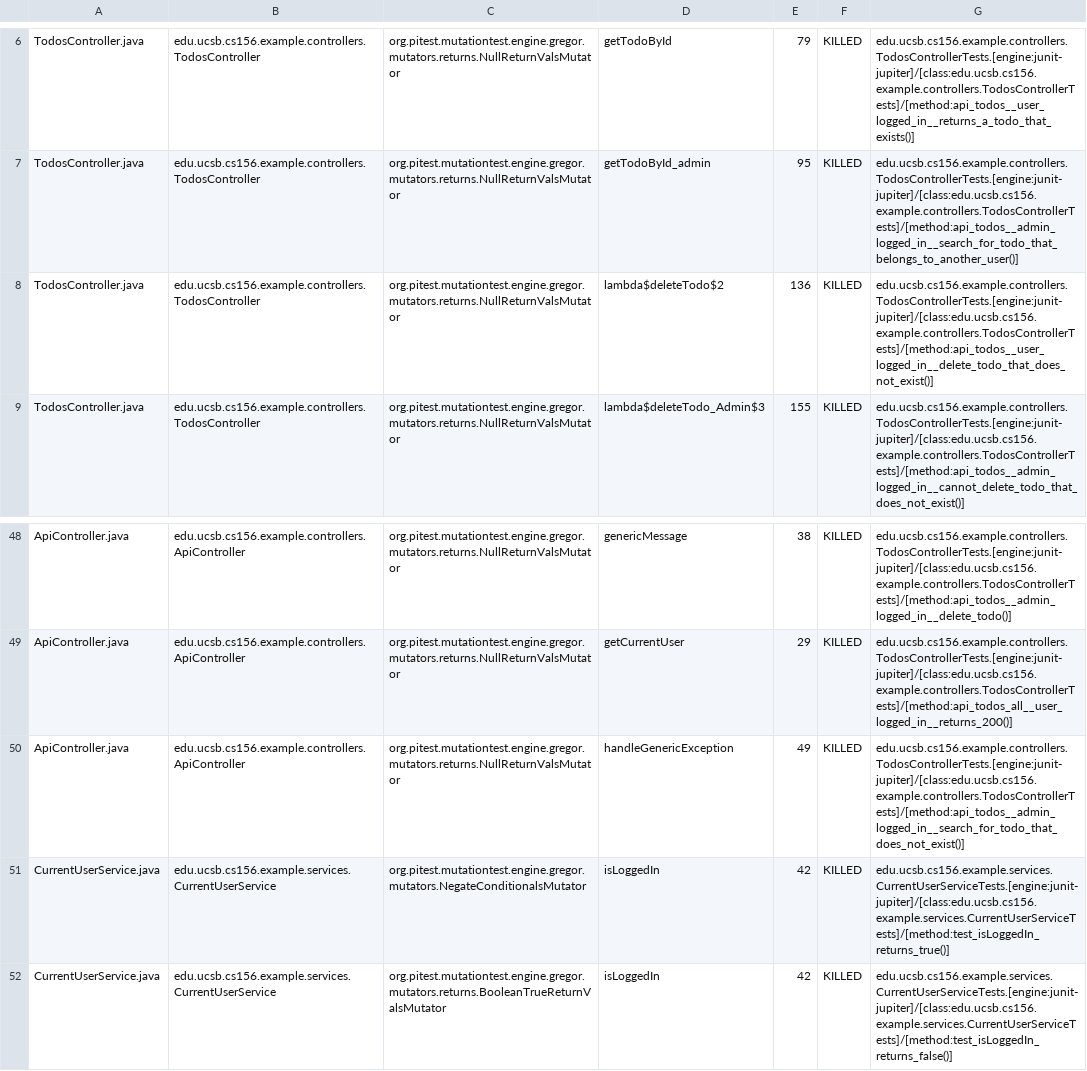
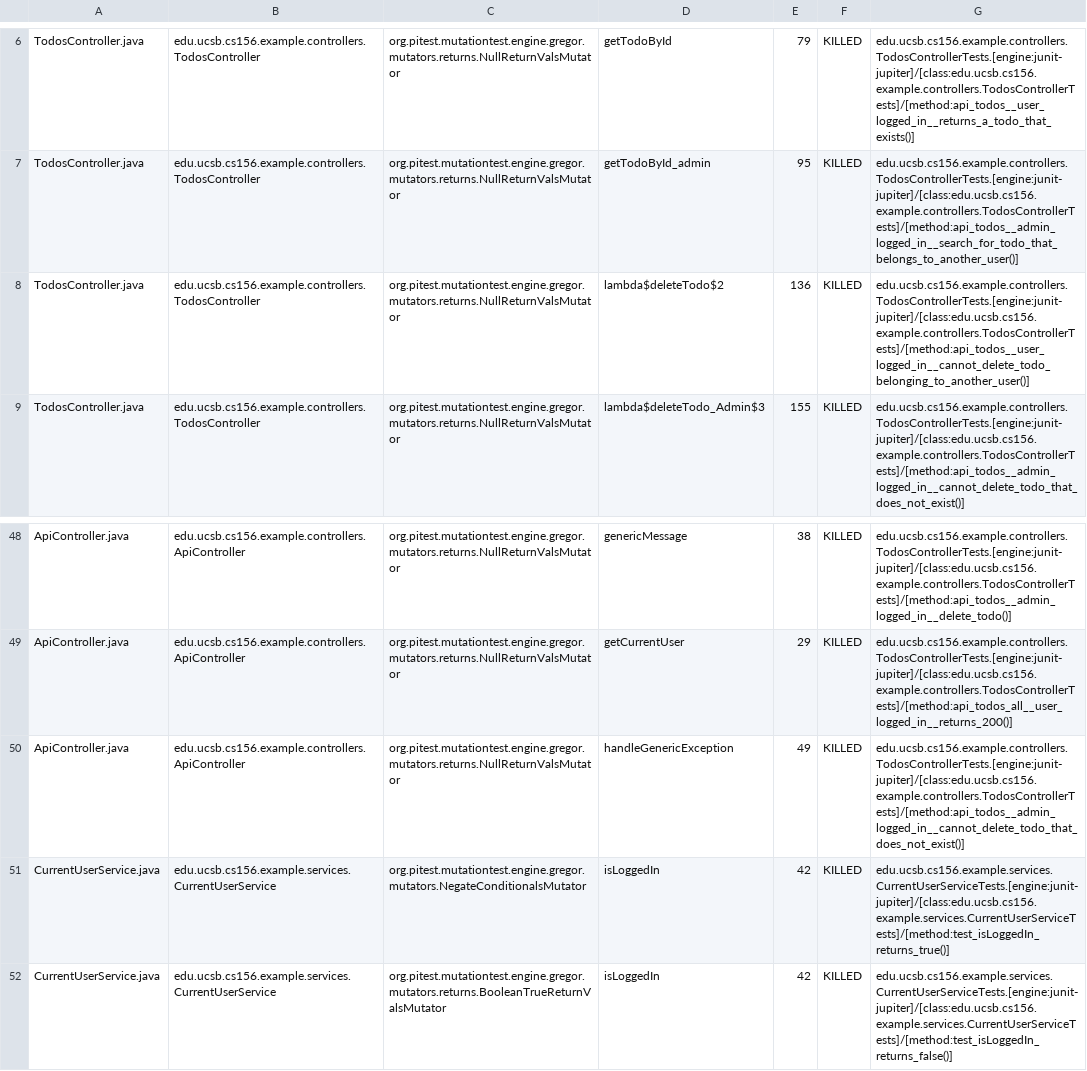
Before and after one commit to ucsb-cs156-f24/STARTER-jpa03, a CSV file: prs/3/pitest/mutations.csv, drawn as a sheet; only a part is shown, gaps mark what is left out.

Commit message:
Deploying to gh-pages from @ ucsb-cs156-f24/STARTER-jpa03@e911c29029fbfa9acdace86a5d7abe78bc9755a2 🚀

```diff
--- a/prs/3/pitest/mutations.csv
+++ b/prs/3/pitest/mutations.csv
@@ -7,3 +7,3 @@ TodosController.java,edu.ucsb.cs156.example.controllers.TodosController,org.pite
 TodosController.java,edu.ucsb.cs156.example.controllers.TodosController,org.pitest.mutationtest.engine.gregor.mutators.returns.NullReturnValsMutator,getTodoById_admin,95,KILLED,edu.ucsb.cs156.example.controllers.TodosControllerTests.[engine:junit-jupiter]/[class:edu.ucsb.cs156.example.controllers.TodosControllerTests]/[method:api_todos__admin_logged_in__search_for_todo_that_belongs_to_another_user()]
-TodosController.java,edu.ucsb.cs156.example.controllers.TodosController,org.pitest.mutationtest.engine.gregor.mutators.returns.NullReturnValsMutator,lambda$deleteTodo$2,136,KILLED,edu.ucsb.cs156.example.controllers.TodosControllerTests.[engine:junit-jupiter]/[class:edu.ucsb.cs156.example.controllers.TodosControllerTests]/[method:api_todos__user_logged_in__delete_todo_that_does_not_exist()]
+TodosController.java,edu.ucsb.cs156.example.controllers.TodosController,org.pitest.mutationtest.engine.gregor.mutators.returns.NullReturnValsMutator,lambda$deleteTodo$2,136,KILLED,edu.ucsb.cs156.example.controllers.TodosControllerTests.[engine:junit-jupiter]/[class:edu.ucsb.cs156.example.controllers.TodosControllerTests]/[method:api_todos__user_logged_in__cannot_delete_todo_belonging_to_another_user()]
 TodosController.java,edu.ucsb.cs156.example.controllers.TodosController,org.pitest.mutationtest.engine.gregor.mutators.returns.NullReturnValsMutator,lambda$deleteTodo_Admin$3,155,KILLED,edu.ucsb.cs156.example.controllers.TodosControllerTests.[engine:junit-jupiter]/[class:edu.ucsb.cs156.example.controllers.TodosControllerTests]/[method:api_todos__admin_logged_in__cannot_delete_todo_that_does_not_exist()]
@@ -49,3 +49,3 @@ ApiController.java,edu.ucsb.cs156.example.controllers.ApiController,org.pitest.m
 ApiController.java,edu.ucsb.cs156.example.controllers.ApiController,org.pitest.mutationtest.engine.gregor.mutators.returns.NullReturnValsMutator,getCurrentUser,29,KILLED,edu.ucsb.cs156.example.controllers.TodosControllerTests.[engine:junit-jupiter]/[class:edu.ucsb.cs156.example.controllers.TodosControllerTests]/[method:api_todos_all__user_logged_in__returns_200()]
-ApiController.java,edu.ucsb.cs156.example.controllers.ApiController,org.pitest.mutationtest.engine.gregor.mutators.returns.NullReturnValsMutator,handleGenericException,49,KILLED,edu.ucsb.cs156.example.controllers.TodosControllerTests.[engine:junit-jupiter]/[class:edu.ucsb.cs156.example.controllers.TodosControllerTests]/[method:api_todos__admin_logged_in__search_for_todo_that_does_not_exist()]
+ApiController.java,edu.ucsb.cs156.example.controllers.ApiController,org.pitest.mutationtest.engine.gregor.mutators.returns.NullReturnValsMutator,handleGenericException,49,KILLED,edu.ucsb.cs156.example.controllers.TodosControllerTests.[engine:junit-jupiter]/[class:edu.ucsb.cs156.example.controllers.TodosControllerTests]/[method:api_todos__admin_logged_in__cannot_delete_todo_that_does_not_exist()]
 CurrentUserService.java,edu.ucsb.cs156.example.services.CurrentUserService,org.pitest.mutationtest.engine.gregor.mutators.NegateConditionalsMutator,isLoggedIn,42,KILLED,edu.ucsb.cs156.example.services.CurrentUserServiceTests.[engine:junit-jupiter]/[class:edu.ucsb.cs156.example.services.CurrentUserServiceTests]/[method:test_isLoggedIn_returns_true()]
```
Also changed, not shown: 10 other files.
